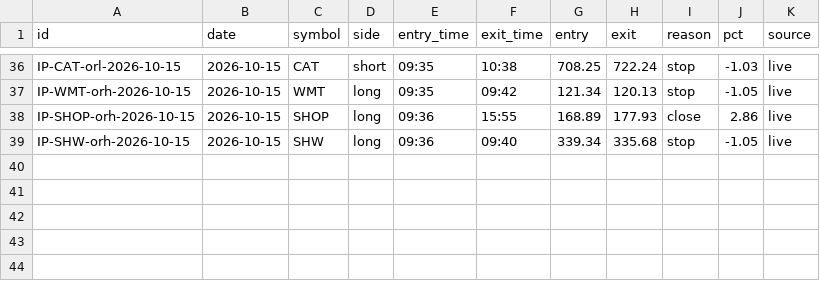
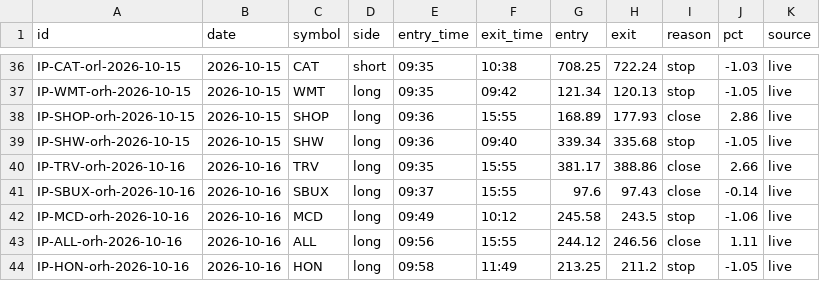
Before and after one commit to bajwa19u/tradingbot, a CSV file: state/ledger_inplay.csv, drawn as a sheet; only a part is shown, gaps mark what is left out.

```diff
--- a/state/ledger_inplay.csv
+++ b/state/ledger_inplay.csv
@@ -39 +39,6 @@ IP-SHOP-orh-2026-10-15,2026-10-15,SHOP,long,09:36,15:55,168.89,177.93,close,2.86
 IP-SHW-orh-2026-10-15,2026-10-15,SHW,long,09:36,09:40,339.34,335.68,stop,-1.05,live
+IP-TRV-orh-2026-10-16,2026-10-16,TRV,long,09:35,15:55,381.17,388.86,close,2.66,live
+IP-SBUX-orh-2026-10-16,2026-10-16,SBUX,long,09:37,15:55,97.6,97.43,close,-0.14,live
+IP-MCD-orh-2026-10-16,2026-10-16,MCD,long,09:49,10:12,245.58,243.5,stop,-1.06,live
+IP-ALL-orh-2026-10-16,2026-10-16,ALL,long,09:56,15:55,244.12,246.56,close,1.11,live
+IP-HON-orh-2026-10-16,2026-10-16,HON,long,09:58,11:49,213.25,211.2,stop,-1.05,live
```
Also changed, not shown: reports/orb_paper.csv, 5 other files.
